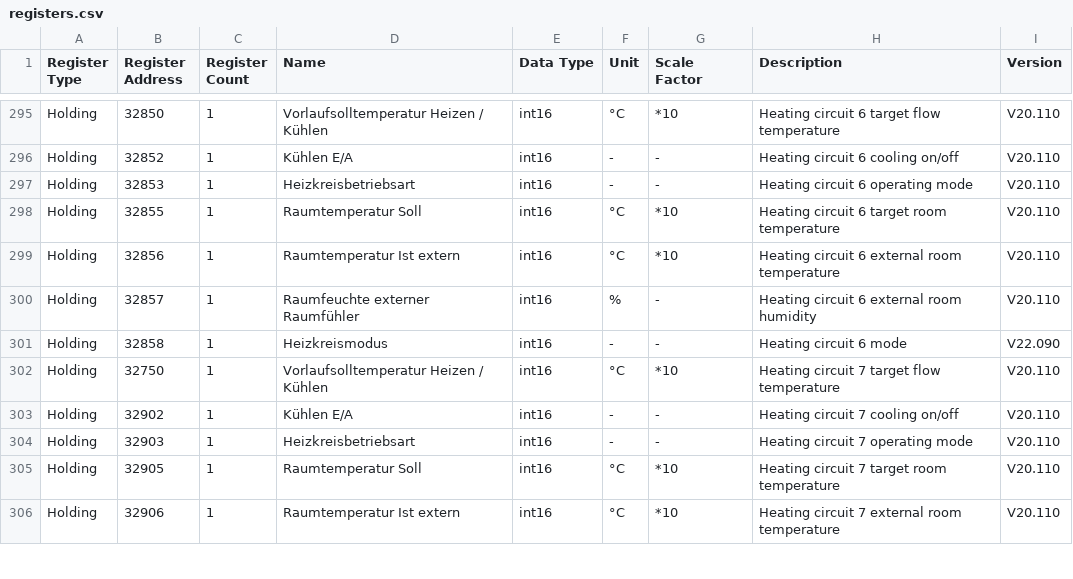
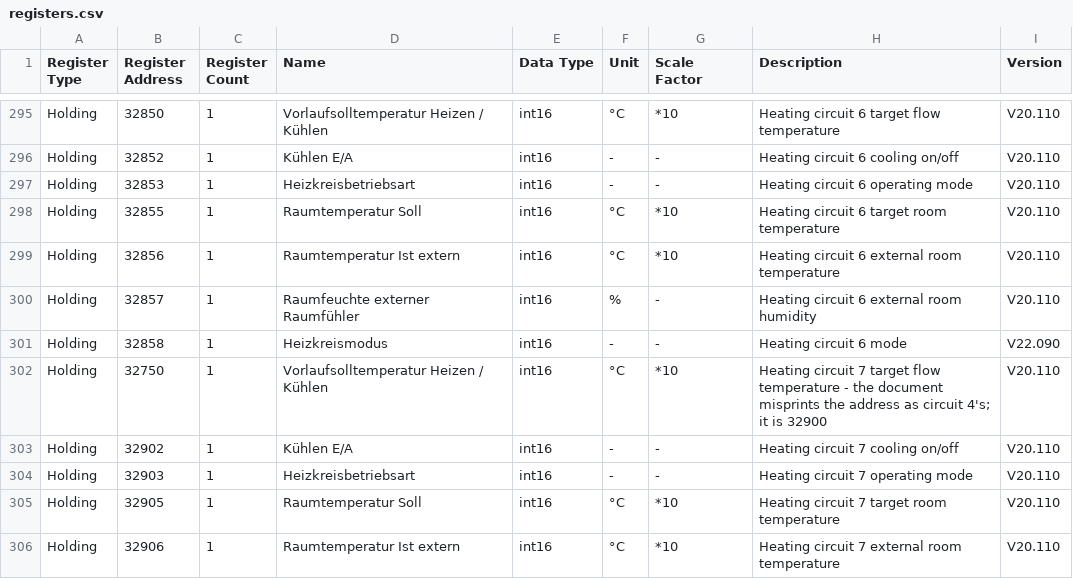
Before and after one commit to LavermanJJ/aiosolarfocus, a CSV file: src/aiosolarfocus/data/registers.csv, drawn as a sheet; only a part is shown, gaps mark what is left out.

```diff
--- a/src/aiosolarfocus/data/registers.csv
+++ b/src/aiosolarfocus/data/registers.csv
@@ -301,3 +301,3 @@ Holding,32857,1,Raumfeuchte externer Raumfühler,int16,%,-,Heating circuit 6 ext
 Holding,32858,1,Heizkreismodus,int16,-,-,Heating circuit 6 mode,V22.090
-Holding,32750,1,Vorlaufsolltemperatur Heizen / Kühlen,int16,°C,*10,Heating circuit 7 target flow temperature,V20.110
+Holding,32750,1,Vorlaufsolltemperatur Heizen / Kühlen,int16,°C,*10,Heating circuit 7 target flow temperature - the document misprints the address as circuit 4's; it is 32900,V20.110
 Holding,32902,1,Kühlen E/A,int16,-,-,Heating circuit 7 cooling on/off,V20.110
```
Also changed, not shown: 10 other files.
